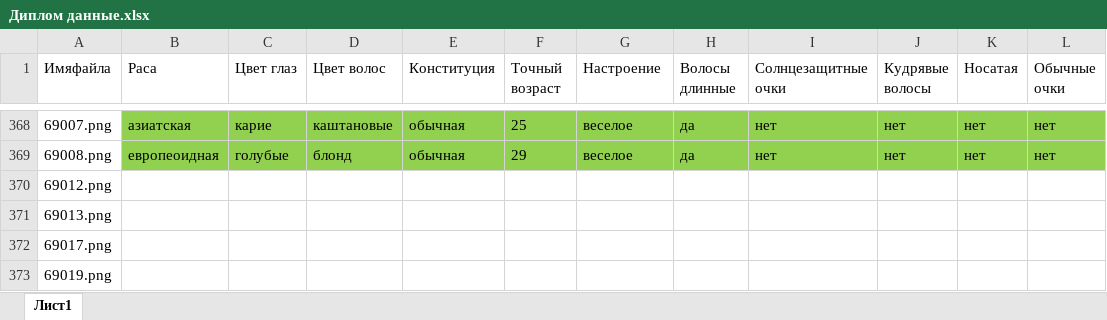
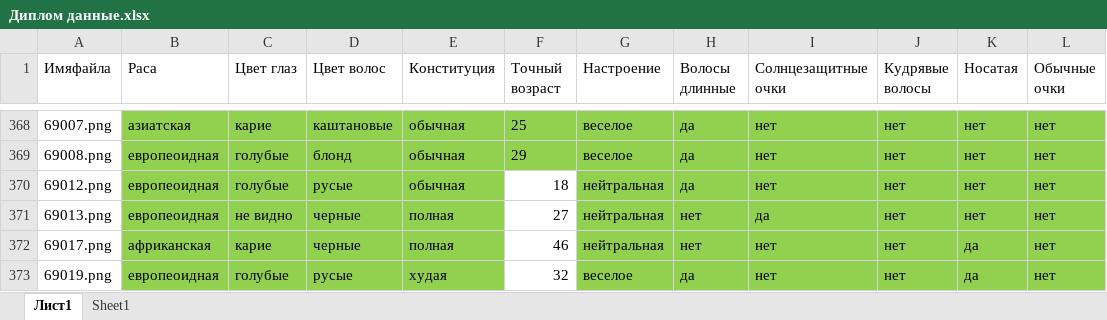
Before and after one commit to senyafeelsgood/vector_database_diploma, an Excel workbook: Диплом данные.xlsx, sheet Лист1, drawn as a sheet; only a part is shown, gaps mark what is left out; values as stored, in another font and other column widths than the file's, no borders; the diff covers the shown part only; the diff names each change by its address in the sheet, - before the commit and + after, or states it on an @@ line.

```diff
--- a/Диплом данные.xlsx (sheet Лист1)
+++ b/Диплом данные.xlsx (sheet Лист1)
+sheet tab: Sheet1
-B370:B371 (Раса): (empty)
+B370:B371 (Раса): европеоидная
-B370:E373 fill: none
+B370:E373 fill: #92D050
-C370 (Цвет глаз): (empty)
+C370 (Цвет глаз): голубые
-D370 (Цвет волос): (empty)
+D370 (Цвет волос): русые
-E370 (Конституция): (empty)
+E370 (Конституция): обычная
-F370 (Точный возраст): (empty)
+F370 (Точный возраст): 18
-G370:G372 (Настроение): (empty)
+G370:G372 (Настроение): нейтральная
-G370:L373 fill: none
+G370:L373 fill: #92D050
-H370 (Волосы длинные): (empty)
+H370 (Волосы длинные): да
-I370 (Солнцезащитные очки): (empty)
+I370 (Солнцезащитные очки): нет
-J370:J373 (Кудрявые волосы): (empty)
+J370:J373 (Кудрявые волосы): нет
-K370:K371 (Носатая): (empty)
+K370:K371 (Носатая): нет
-L370:L373 (Обычные очки): (empty)
+L370:L373 (Обычные очки): нет
-C371 (Цвет глаз): (empty)
+C371 (Цвет глаз): не видно
-D371:D372 (Цвет волос): (empty)
+D371:D372 (Цвет волос): черные
-E371:E372 (Конституция): (empty)
+E371:E372 (Конституция): полная
-F371 (Точный возраст): (empty)
+F371 (Точный возраст): 27
-H371:H372 (Волосы длинные): (empty)
+H371:H372 (Волосы длинные): нет
-I371 (Солнцезащитные очки): (empty)
+I371 (Солнцезащитные очки): да
-B372 (Раса): (empty)
+B372 (Раса): африканская
-C372 (Цвет глаз): (empty)
+C372 (Цвет глаз): карие
-F372 (Точный возраст): (empty)
+F372 (Точный возраст): 46
-I372:I373 (Солнцезащитные очки): (empty)
+I372:I373 (Солнцезащитные очки): нет
-K372:K373 (Носатая): (empty)
+K372:K373 (Носатая): да
-B373 (Раса): (empty)
+B373 (Раса): европеоидная
-C373 (Цвет глаз): (empty)
+C373 (Цвет глаз): голубые
-D373 (Цвет волос): (empty)
+D373 (Цвет волос): русые
-E373 (Конституция): (empty)
+E373 (Конституция): худая
-F373 (Точный возраст): (empty)
+F373 (Точный возраст): 32
-G373 (Настроение): (empty)
+G373 (Настроение): веселое
-H373 (Волосы длинные): (empty)
+H373 (Волосы длинные): да
```
Also changed, not shown: 1386 edited cells and cell formats elsewhere in this sheet, charts or pictures, 3 other files.
